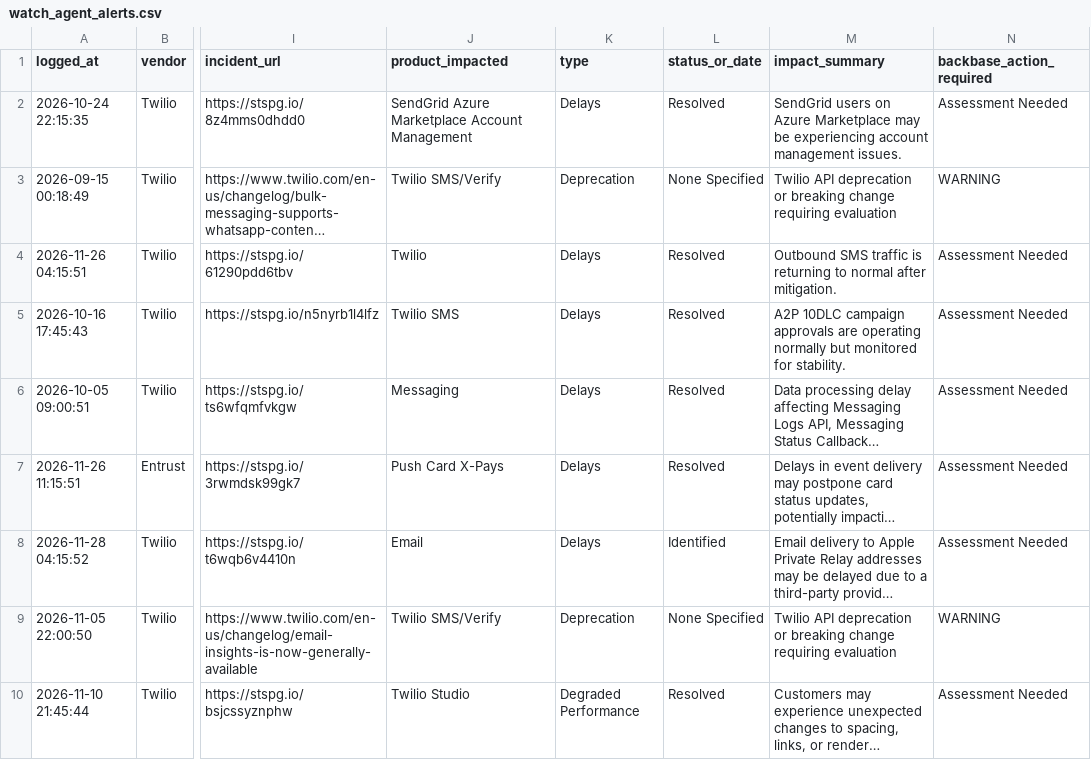
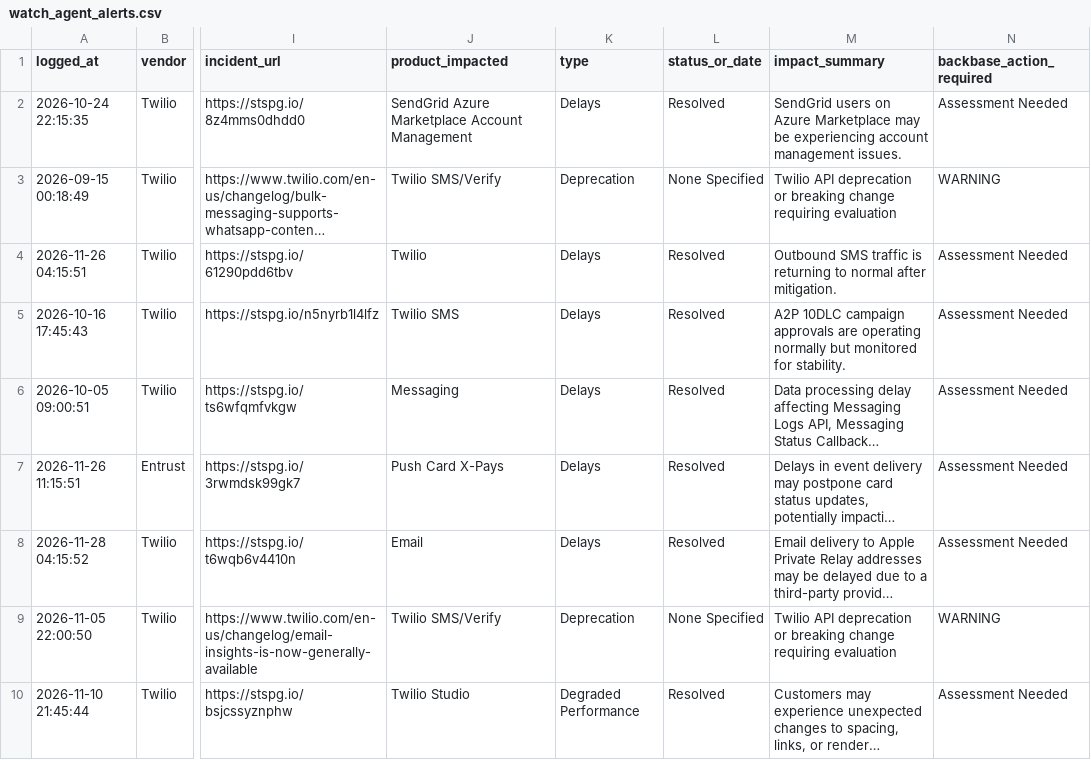
Before and after one commit to abhishek883388/ai_watch_marketplace, a CSV file: watch_agent_alerts.csv, drawn as a sheet; only a part is shown, gaps mark what is left out; long unchanged cells end in …; the diff covers the shown part only; the diff names each change by its address in the sheet, - before the commit and + after, or states it on an @@ line.

```diff
--- a/watch_agent_alerts.csv
+++ b/watch_agent_alerts.csv
-L8 (status_or_date): Identified
+L8 (status_or_date): Resolved
```
Also changed, not shown: 12 edited cells elsewhere in this file, zendesk_watch_agent_alerts.csv.
